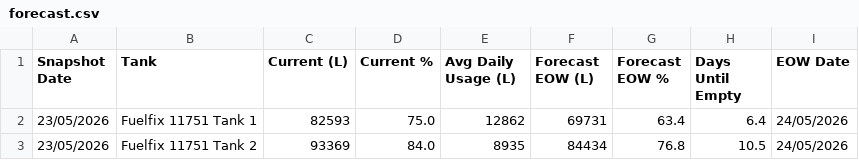
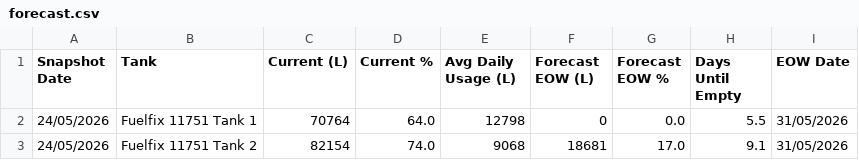
Before and after one commit to neil-noble/NMG, a CSV file: data/forecast.csv, drawn as a sheet.

```diff
--- a/data/forecast.csv
+++ b/data/forecast.csv
@@ -1,3 +1,3 @@
 Snapshot Date,Tank,Current (L),Current %,Avg Daily Usage (L),Forecast EOW (L),Forecast EOW %,Days Until Empty,EOW Date
-23/05/2026,Fuelfix 11751 Tank 1,82593,75.0,12862,69731,63.4,6.4,24/05/2026
-23/05/2026,Fuelfix 11751 Tank 2,93369,84.0,8935,84434,76.8,10.5,24/05/2026
+24/05/2026,Fuelfix 11751 Tank 1,70764,64.0,12798,0,0.0,5.5,31/05/2026
+24/05/2026,Fuelfix 11751 Tank 2,82154,74.0,9068,18681,17.0,9.1,31/05/2026
```
Also changed, not shown: data/daily_usage.csv, data/mom_comparison.csv, 1 other file.
